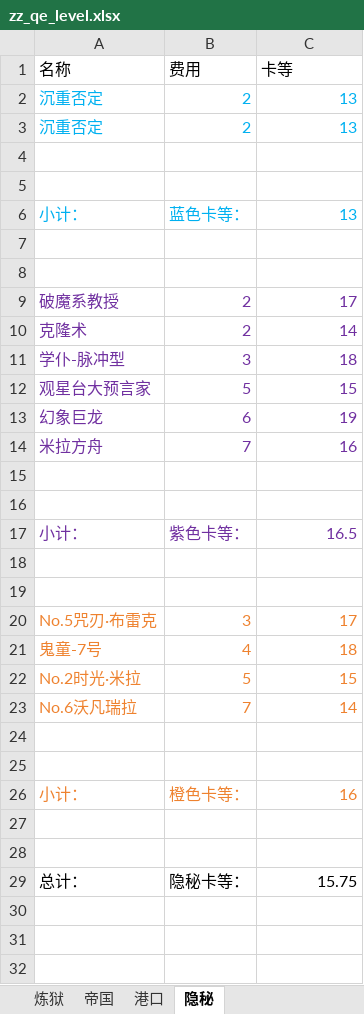
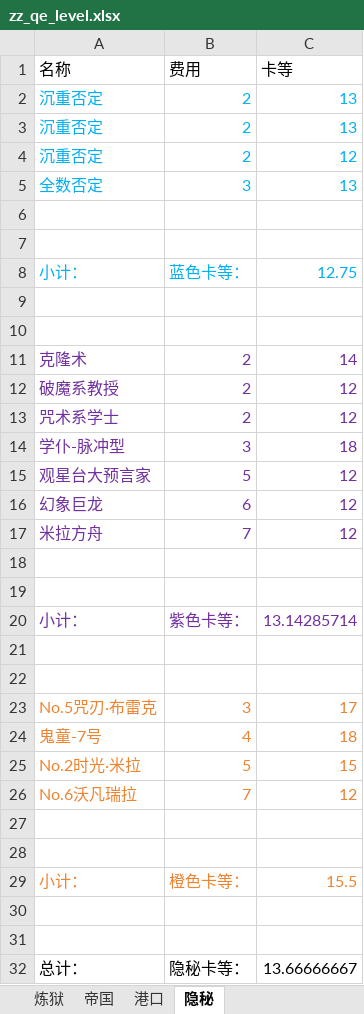
Before and after one commit to XTsuola/keyuanWeb, an Excel workbook: src/utils/sxsyzlzq/friends/qie/zz_qe_level.xlsx, sheet 隐秘, drawn as a sheet; values as stored, in another font and other column widths than the file's, no borders; removed rows and columns are numbered as before the commit, all else as after; the diff names each change by its address in the sheet, - before the commit and + after, or states it on an @@ line.

```diff
--- a/src/utils/sxsyzlzq/friends/qie/zz_qe_level.xlsx (sheet 隐秘)
+++ b/src/utils/sxsyzlzq/friends/qie/zz_qe_level.xlsx (sheet 隐秘)
+row 4: 沉重否定 | 2 | 12
+row 5: 全数否定 | 3 | 13
-C8 (卡等): 13
+C8 (卡等): 12.75
-row 9: 破魔系教授 | 2 | 17
+row 12: 破魔系教授 | 2 | 12
+row 13: 咒术系学士 | 2 | 12
-C15 (卡等): 15
+C15 (卡等): 12
-C16 (卡等): 19
+C16 (卡等): 12
-C17 (卡等): 16
+C17 (卡等): 12
-C20 (卡等): 16.5
+C20 (卡等): 13.14285714
-C26 (卡等): 14
+C26 (卡等): 12
-C29 (卡等): 16
+C29 (卡等): 15.5
-C32 (卡等): 15.75
+C32 (卡等): 13.66666667
```
Also changed, not shown: sheet 炼狱, sheet 港口, sheet 帝国, formulas that keep their value, src/utils/sxsyzlzq/friends/dahetao/zz_dahetao_level.xlsx, src/utils/sxsyzlzq/friends/xingkong/zz_xk_level.xlsx, 26 other files.
